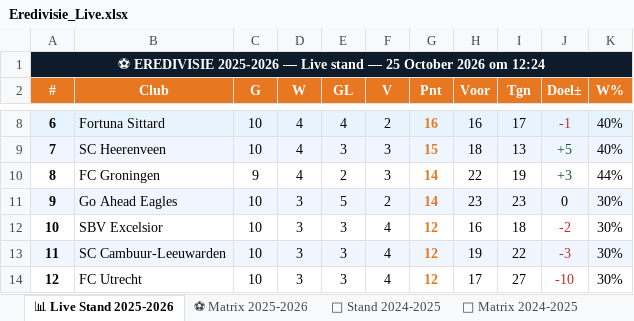
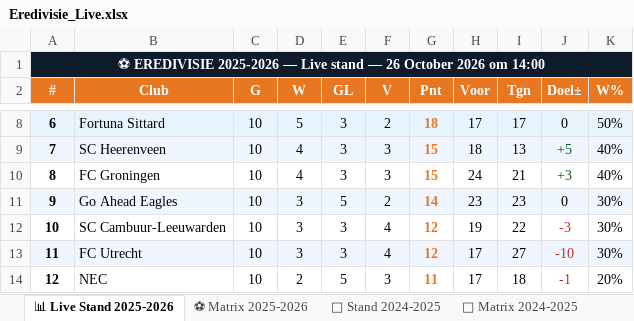
Before and after one commit to Graceland1502/Eredivisie, an Excel workbook: Eredivisie_Live.xlsx, sheet 📊 Live Stand 2025-2026, drawn as a sheet; only a part is shown, gaps mark what is left out; values as stored, in another font and other column widths than the file's, no borders; the diff covers the shown part only; the diff names each change by its address in the sheet, - before the commit and + after, or states it on an @@ line.

```diff
--- a/Eredivisie_Live.xlsx (sheet 📊 Live Stand 2025-2026)
+++ b/Eredivisie_Live.xlsx (sheet 📊 Live Stand 2025-2026)
-A1 (#): …stand — 25 October 2026 om 12:24
+A1 (#): …stand — 26 October 2026 om 14:00
-D8 (W): 4
+D8 (W): 5
-E8 (GL): 4
+E8 (GL): 3
-G8 (Pnt): 16
+G8 (Pnt): 18
-H8 (Voor): 16
+H8 (Voor): 17
-J8 (Doel±): -1
+J8 (Doel±): 0
-J8 text colour: #C62828
+J8 text colour: black
-K8 (W%): 40%
+K8 (W%): 50%
-C10 (G): 9
+C10 (G): 10
-E10 (GL): 2
+E10 (GL): 3
-G10 (Pnt): 14
+G10 (Pnt): 15
-H10 (Voor): 22
+H10 (Voor): 24
-I10 (Tgn): 19
+I10 (Tgn): 21
-K10 (W%): 44%
+K10 (W%): 40%
-B12 (Club): SBV Excelsior
+B12 (Club): SC Cambuur-Leeuwarden
-H12 (Voor): 16
+H12 (Voor): 19
-I12 (Tgn): 18
+I12 (Tgn): 22
-J12 (Doel±): -2
+J12 (Doel±): -3
-B13 (Club): SC Cambuur-Leeuwarden
+B13 (Club): FC Utrecht
-H13 (Voor): 19
+H13 (Voor): 17
-I13 (Tgn): 22
+I13 (Tgn): 27
-J13 (Doel±): -3
+J13 (Doel±): -10
-B14 (Club): FC Utrecht
+B14 (Club): NEC
-D14 (W): 3
+D14 (W): 2
-E14 (GL): 3
+E14 (GL): 5
-F14 (V): 4
+F14 (V): 3
-G14 (Pnt): 12
+G14 (Pnt): 11
-I14 (Tgn): 27
+I14 (Tgn): 18
-J14 (Doel±): -10
+J14 (Doel±): -1
-K14 (W%): 30%
+K14 (W%): 20%
```
Also changed, not shown: 54 edited cells elsewhere in this sheet, sheet ⚽ Matrix 2025-2026, sheet 📈 Statistieken.
